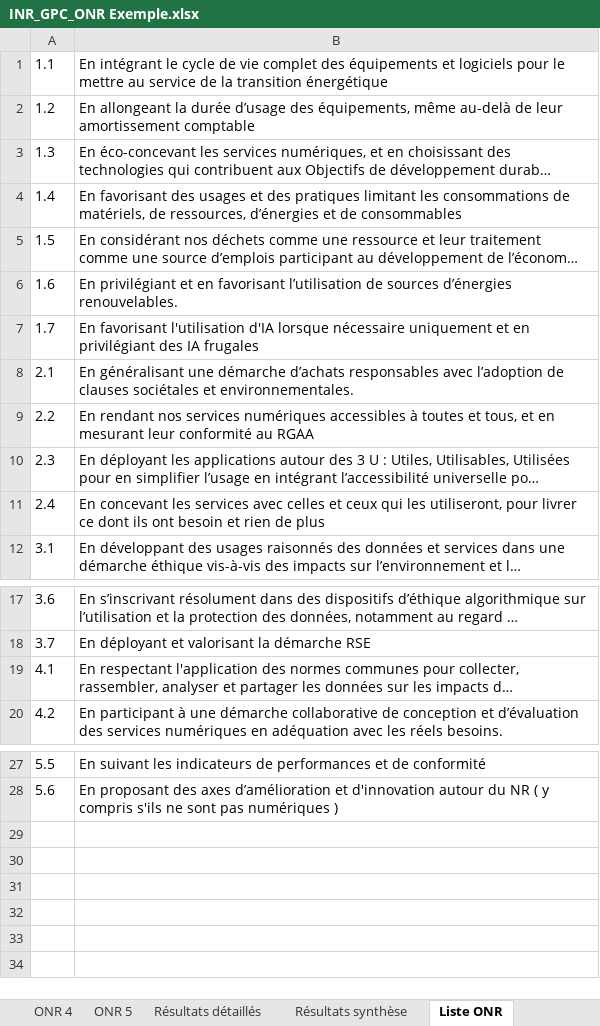
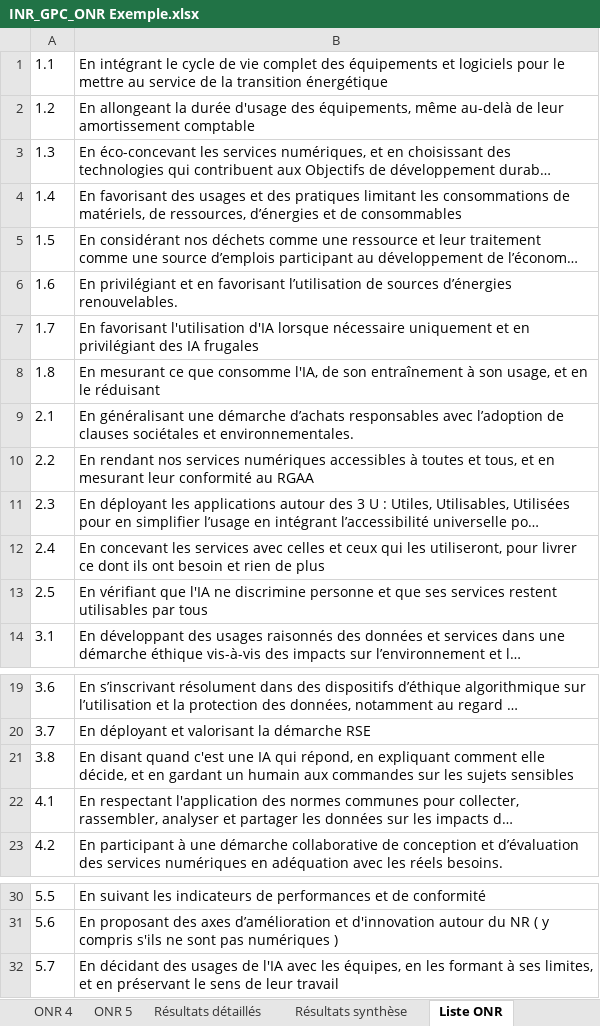
Before and after one commit to Institut-du-Numerique-Responsable/GPC-ONR, an Excel workbook: INR_GPC_ONR Exemple.xlsx, sheet Liste ONR, drawn as a sheet; only a part is shown, gaps mark what is left out; long unchanged cells end in …; values as stored, in another font and other column widths than the file's, no borders; the diff names each change by its address in the sheet, - before the commit and + after, or states it on an @@ line.

```diff
--- a/INR_GPC_ONR Exemple.xlsx (sheet Liste ONR)
+++ b/INR_GPC_ONR Exemple.xlsx (sheet Liste ONR)
-B2: …la durée d’usage des équipements,…
+B2: …la durée d'usage des équipements,…
+row 8: 1.8 | En mesurant ce que consomme l'IA, de son entraînement à son usage, et en le réduisant
+row 13: 2.5 | En vérifiant que l'IA ne discrimine personne et que ses services restent utilisables par tous
+row 21: 3.8 | En disant quand c'est une IA qui répond, en expliquant comment elle décide, et en gardant un humain aux commandes sur les sujets sensibles
+row 32: 5.7 | En décidant des usages de l'IA avec les équipes, en les formant à ses limites, et en préservant le sens de leur travail
```
Also changed, not shown: INR_GPC_ONR Template.xlsx, 2 other files.
